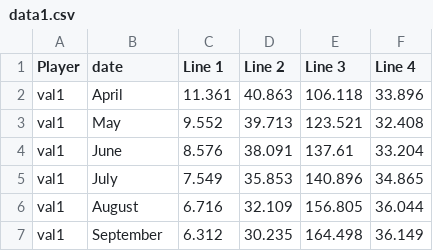
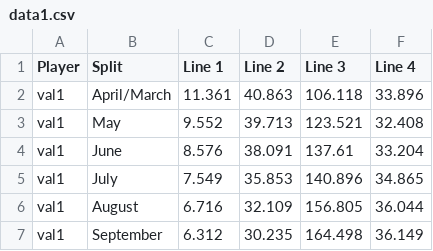
Before and after one commit to val2018/batting-avg, a CSV file: data1.csv, drawn as a sheet.

Commit message:
changed the word date to split

```diff
--- a/data1.csv
+++ b/data1.csv
@@ -1,3 +1,3 @@
-Player,date,Line 1,Line 2,Line 3,Line 4
-val1,April,11.361,40.863,106.118,33.896
+Player,Split,Line 1,Line 2,Line 3,Line 4
+val1,April/March,11.361,40.863,106.118,33.896
 val1,May,9.552,39.713,123.521,32.408
```
Also changed, not shown: 1 other file.
